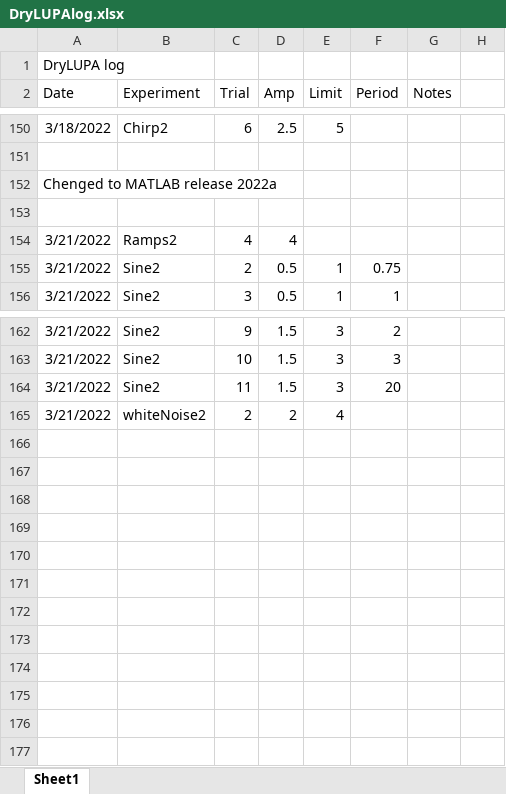
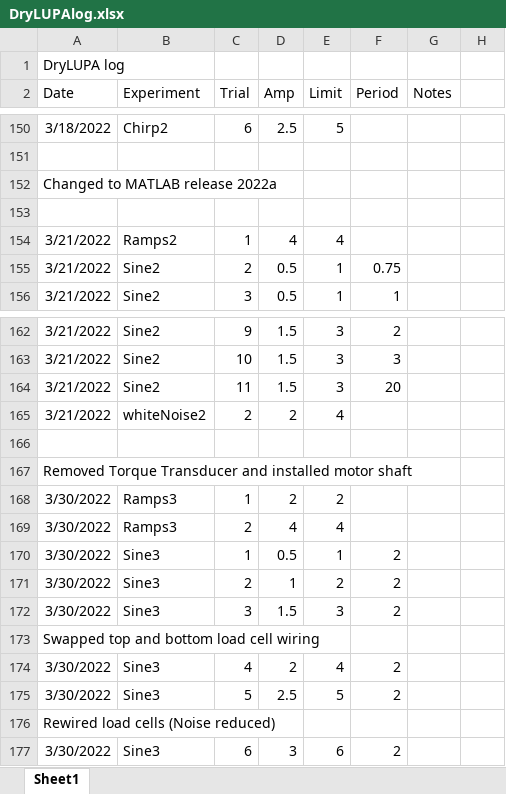
Before and after one commit to PMEC-OSU/LUPA, an Excel workbook: Simulink/logs/DryLUPAlog.xlsx, sheet Sheet1, drawn as a sheet; only a part is shown, gaps mark what is left out; values as stored, in another font and other column widths than the file's, no borders; the diff names each change by its address in the sheet, - before the commit and + after, or states it on an @@ line.

Commit message:
added commanded torque and updated log

```diff
--- a/Simulink/logs/DryLUPAlog.xlsx (sheet Sheet1)
+++ b/Simulink/logs/DryLUPAlog.xlsx (sheet Sheet1)
-A152 (Date): Chenged to MATLAB release 2022a
+A152 (Date): Changed to MATLAB release 2022a
-C154 (Trial): 4
+C154 (Trial): 1
-E154 (Limit): (empty)
+E154 (Limit): 4
+row 166: (empty)
+row 167: Removed Torque Transducer and installed motor shaft
+row 168: 3/30/2022 | Ramps3 | 1 | 2 | 2
+row 169: 3/30/2022 | Ramps3 | 2 | 4 | 4
+row 170: 3/30/2022 | Sine3 | 1 | 0.5 | 1 | 2
+row 171: 3/30/2022 | Sine3 | 2 | 1 | 2 | 2
+row 172: 3/30/2022 | Sine3 | 3 | 1.5 | 3 | 2
+row 173: Swapped top and bottom load cell wiring
+row 174: 3/30/2022 | Sine3 | 4 | 2 | 4 | 2
+row 175: 3/30/2022 | Sine3 | 5 | 2.5 | 5 | 2
+row 176: Rewired load cells (Noise reduced)
+row 177: 3/30/2022 | Sine3 | 6 | 3 | 6 | 2
```
Also changed, not shown: 3 other files.
